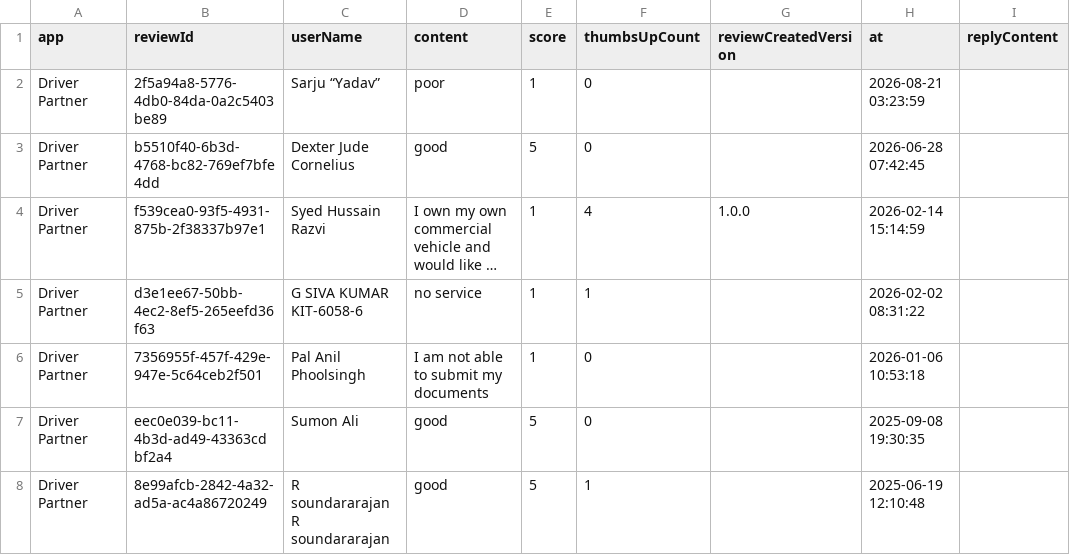
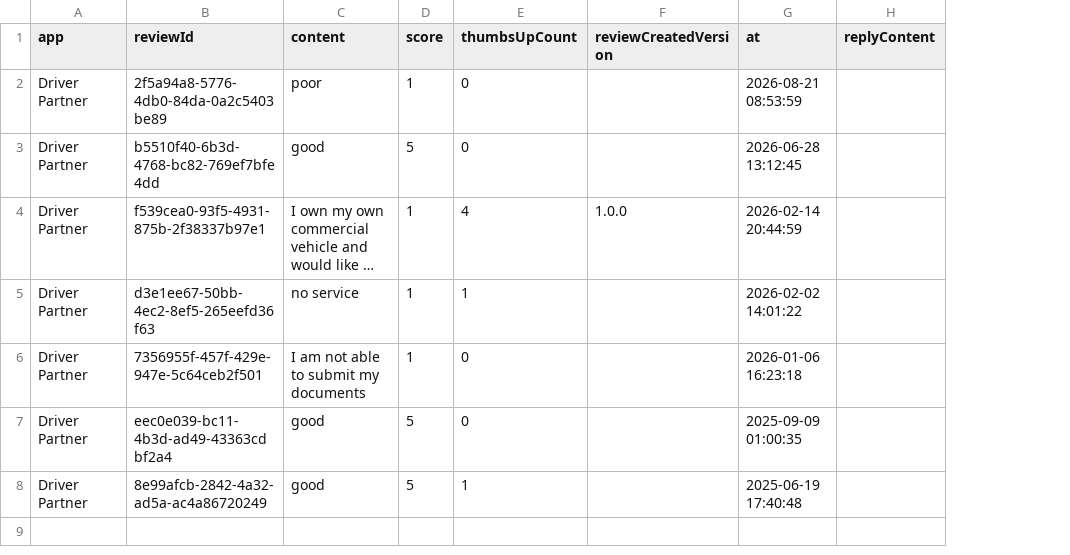
Before and after one commit to ankan00V/MoveInRate, a CSV file: data/reviews_com.moveinsync.driver.dco.csv, drawn as a sheet; only a part is shown; long unchanged cells end in …; removed rows and columns are numbered as before the commit, all else as after; the diff names each change by its address in the sheet, - before the commit and + after, or states it on an @@ line.

```diff
--- a/data/reviews_com.moveinsync.driver.dco.csv
+++ b/data/reviews_com.moveinsync.driver.dco.csv
-column C (userName), rows 2-8: Sarju “Yadav” | Dexter Jude Cornelius | Syed Hussain Razvi | G SIVA KUMAR KIT-6058-6 | Pal Anil Phoolsingh | Sumon Ali | R soundararajan R soundararajan
-G2 (at): 2026-08-21 03:23:59
+G2 (at): 2026-08-21 08:53:59
-G3 (at): 2026-06-28 07:42:45
+G3 (at): 2026-06-28 13:12:45
-G4 (at): 2026-02-14 15:14:59
+G4 (at): 2026-02-14 20:44:59
-G5 (at): 2026-02-02 08:31:22
+G5 (at): 2026-02-02 14:01:22
-G6 (at): 2026-01-06 10:53:18
+G6 (at): 2026-01-06 16:23:18
-G7 (at): 2025-09-08 19:30:35
+G7 (at): 2025-09-09 01:00:35
-G8 (at): 2025-06-19 12:10:48
+G8 (at): 2025-06-19 17:40:48
```
Also changed, not shown: data/reviews_com.moveinsync.driver.lite.csv, data/reviews_field.moveinsync.ets.csv, 3 other files.
